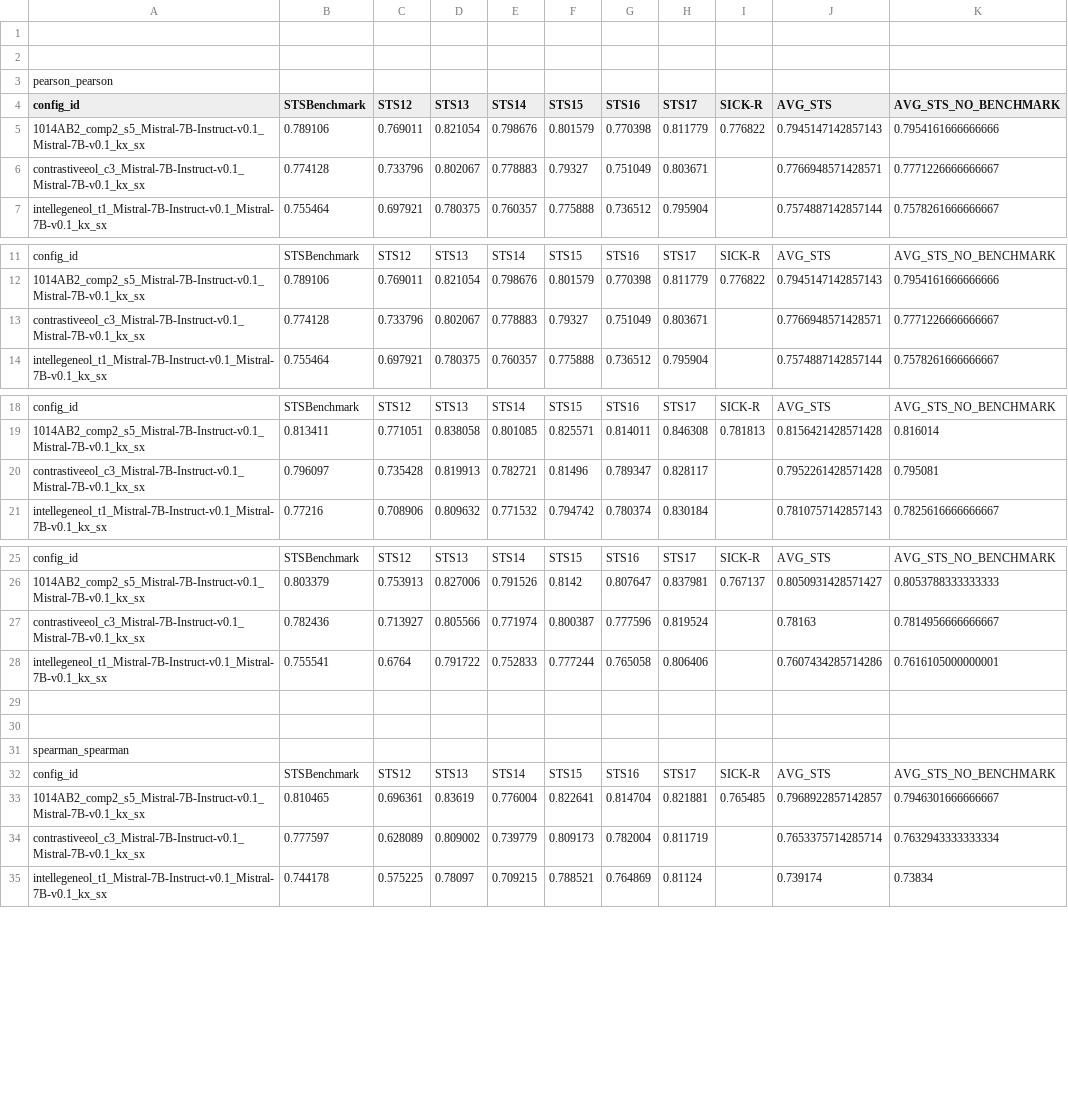
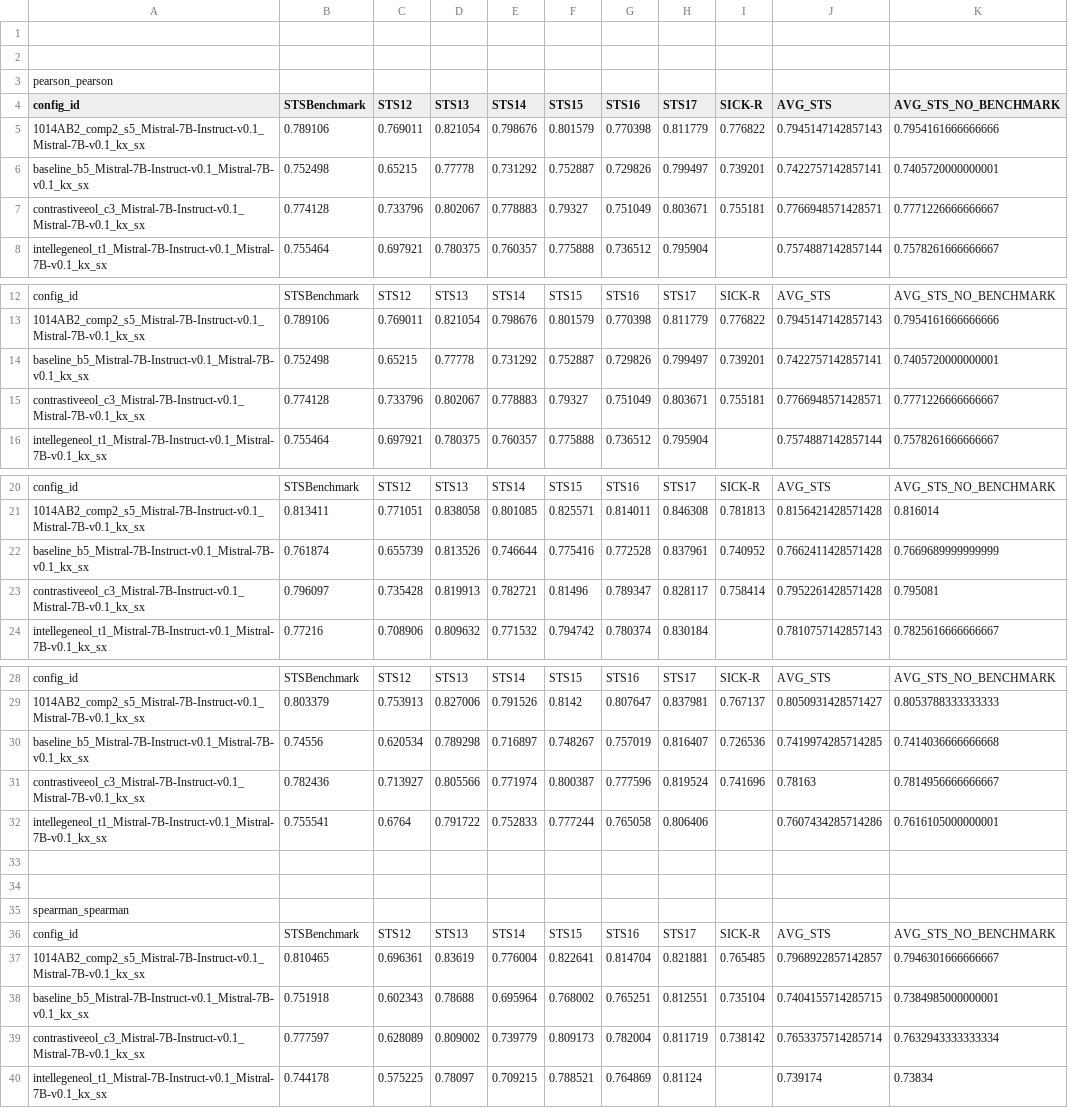
Before and after one commit to YashDagade/intellegeneol, a CSV file: sts_results_summary.csv, drawn as a sheet; only a part is shown, gaps mark what is left out; the diff covers the shown part only.

```diff
--- a/sts_results_summary.csv
+++ b/sts_results_summary.csv
@@ -5,3 +5,4 @@ config_id,STSBenchmark,STS12,STS13,STS14,STS15,STS16,STS17,SICK-R,AVG_STS,AVG_ST
 1014AB2_comp2_s5_Mistral-7B-Instruct-v0.1_Mistral-7B-v0.1_kx_sx,0.789106,0.769011,0.821054,0.798676,0.801579,0.770398,0.811779,0.776822,0.7945147142857143,0.7954161666666666
-contrastiveeol_c3_Mistral-7B-Instruct-v0.1_Mistral-7B-v0.1_kx_sx,0.774128,0.733796,0.802067,0.778883,0.79327,0.751049,0.803671,,0.7766948571428571,0.7771226666666667
+baseline_b5_Mistral-7B-Instruct-v0.1_Mistral-7B-v0.1_kx_sx,0.752498,0.65215,0.77778,0.731292,0.752887,0.729826,0.799497,0.739201,0.7422757142857141,0.7405720000000001
+contrastiveeol_c3_Mistral-7B-Instruct-v0.1_Mistral-7B-v0.1_kx_sx,0.774128,0.733796,0.802067,0.778883,0.79327,0.751049,0.803671,0.755181,0.7766948571428571,0.7771226666666667
 intellegeneol_t1_Mistral-7B-Instruct-v0.1_Mistral-7B-v0.1_kx_sx,0.755464,0.697921,0.780375,0.760357,0.775888,0.736512,0.795904,,0.7574887142857144,0.7578261666666667
@@ -12,3 +13,4 @@ config_id,STSBenchmark,STS12,STS13,STS14,STS15,STS16,STS17,SICK-R,AVG_STS,AVG_ST
 1014AB2_comp2_s5_Mistral-7B-Instruct-v0.1_Mistral-7B-v0.1_kx_sx,0.789106,0.769011,0.821054,0.798676,0.801579,0.770398,0.811779,0.776822,0.7945147142857143,0.7954161666666666
-contrastiveeol_c3_Mistral-7B-Instruct-v0.1_Mistral-7B-v0.1_kx_sx,0.774128,0.733796,0.802067,0.778883,0.79327,0.751049,0.803671,,0.7766948571428571,0.7771226666666667
+baseline_b5_Mistral-7B-Instruct-v0.1_Mistral-7B-v0.1_kx_sx,0.752498,0.65215,0.77778,0.731292,0.752887,0.729826,0.799497,0.739201,0.7422757142857141,0.7405720000000001
+contrastiveeol_c3_Mistral-7B-Instruct-v0.1_Mistral-7B-v0.1_kx_sx,0.774128,0.733796,0.802067,0.778883,0.79327,0.751049,0.803671,0.755181,0.7766948571428571,0.7771226666666667
 intellegeneol_t1_Mistral-7B-Instruct-v0.1_Mistral-7B-v0.1_kx_sx,0.755464,0.697921,0.780375,0.760357,0.775888,0.736512,0.795904,,0.7574887142857144,0.7578261666666667
@@ -19,3 +21,4 @@ config_id,STSBenchmark,STS12,STS13,STS14,STS15,STS16,STS17,SICK-R,AVG_STS,AVG_ST
 1014AB2_comp2_s5_Mistral-7B-Instruct-v0.1_Mistral-7B-v0.1_kx_sx,0.813411,0.771051,0.838058,0.801085,0.825571,0.814011,0.846308,0.781813,0.8156421428571428,0.816014
-contrastiveeol_c3_Mistral-7B-Instruct-v0.1_Mistral-7B-v0.1_kx_sx,0.796097,0.735428,0.819913,0.782721,0.81496,0.789347,0.828117,,0.7952261428571428,0.795081
+baseline_b5_Mistral-7B-Instruct-v0.1_Mistral-7B-v0.1_kx_sx,0.761874,0.655739,0.813526,0.746644,0.775416,0.772528,0.837961,0.740952,0.7662411428571428,0.7669689999999999
+contrastiveeol_c3_Mistral-7B-Instruct-v0.1_Mistral-7B-v0.1_kx_sx,0.796097,0.735428,0.819913,0.782721,0.81496,0.789347,0.828117,0.758414,0.7952261428571428,0.795081
 intellegeneol_t1_Mistral-7B-Instruct-v0.1_Mistral-7B-v0.1_kx_sx,0.77216,0.708906,0.809632,0.771532,0.794742,0.780374,0.830184,,0.7810757142857143,0.7825616666666667
@@ -26,3 +29,4 @@ config_id,STSBenchmark,STS12,STS13,STS14,STS15,STS16,STS17,SICK-R,AVG_STS,AVG_ST
 1014AB2_comp2_s5_Mistral-7B-Instruct-v0.1_Mistral-7B-v0.1_kx_sx,0.803379,0.753913,0.827006,0.791526,0.8142,0.807647,0.837981,0.767137,0.8050931428571427,0.8053788333333333
-contrastiveeol_c3_Mistral-7B-Instruct-v0.1_Mistral-7B-v0.1_kx_sx,0.782436,0.713927,0.805566,0.771974,0.800387,0.777596,0.819524,,0.78163,0.7814956666666667
+baseline_b5_Mistral-7B-Instruct-v0.1_Mistral-7B-v0.1_kx_sx,0.74556,0.620534,0.789298,0.716897,0.748267,0.757019,0.816407,0.726536,0.7419974285714285,0.7414036666666668
+contrastiveeol_c3_Mistral-7B-Instruct-v0.1_Mistral-7B-v0.1_kx_sx,0.782436,0.713927,0.805566,0.771974,0.800387,0.777596,0.819524,0.741696,0.78163,0.7814956666666667
 intellegeneol_t1_Mistral-7B-Instruct-v0.1_Mistral-7B-v0.1_kx_sx,0.755541,0.6764,0.791722,0.752833,0.777244,0.765058,0.806406,,0.7607434285714286,0.7616105000000001
@@ -33,3 +37,4 @@ config_id,STSBenchmark,STS12,STS13,STS14,STS15,STS16,STS17,SICK-R,AVG_STS,AVG_ST
 1014AB2_comp2_s5_Mistral-7B-Instruct-v0.1_Mistral-7B-v0.1_kx_sx,0.810465,0.696361,0.83619,0.776004,0.822641,0.814704,0.821881,0.765485,0.7968922857142857,0.7946301666666667
-contrastiveeol_c3_Mistral-7B-Instruct-v0.1_Mistral-7B-v0.1_kx_sx,0.777597,0.628089,0.809002,0.739779,0.809173,0.782004,0.811719,,0.7653375714285714,0.7632943333333334
+baseline_b5_Mistral-7B-Instruct-v0.1_Mistral-7B-v0.1_kx_sx,0.751918,0.602343,0.78688,0.695964,0.768002,0.765251,0.812551,0.735104,0.7404155714285715,0.7384985000000001
+contrastiveeol_c3_Mistral-7B-Instruct-v0.1_Mistral-7B-v0.1_kx_sx,0.777597,0.628089,0.809002,0.739779,0.809173,0.782004,0.811719,0.738142,0.7653375714285714,0.7632943333333334
 intellegeneol_t1_Mistral-7B-Instruct-v0.1_Mistral-7B-v0.1_kx_sx,0.744178,0.575225,0.78097,0.709215,0.788521,0.764869,0.81124,,0.739174,0.73834
```
Also changed, not shown: 3 added rows and 3 edited cells elsewhere in this file, sts_results_combined.csv, sts_results_detailed.csv, 9 other files.
